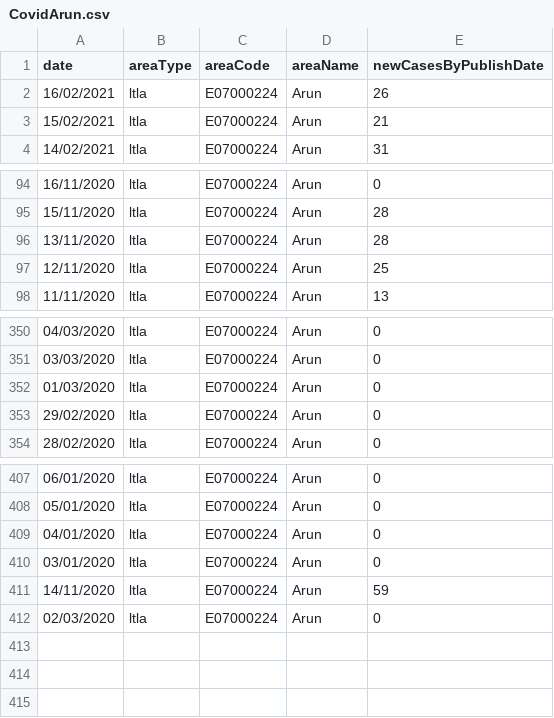
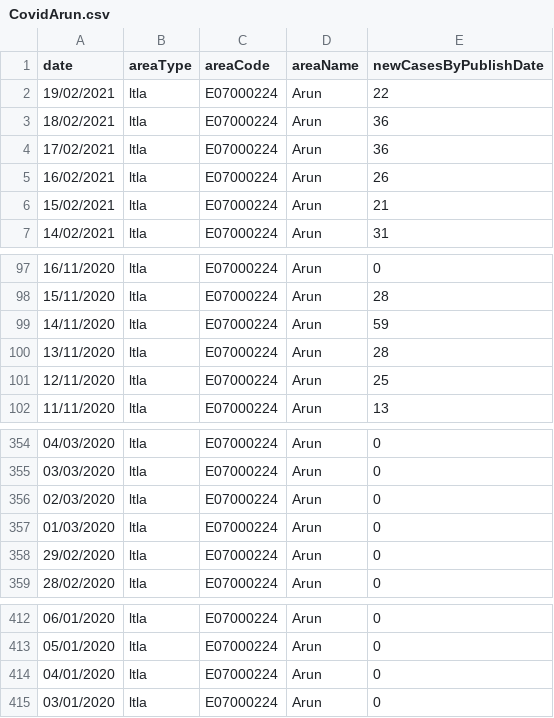
Before and after one commit to palmalarm/datascience, a CSV file: CovidArun.csv, drawn as a sheet; only a part is shown, gaps mark what is left out.

```diff
--- a/CovidArun.csv
+++ b/CovidArun.csv
@@ -1,2 +1,5 @@
 date,areaType,areaCode,areaName,newCasesByPublishDate
+19/02/2021,ltla,E07000224,Arun,22
+18/02/2021,ltla,E07000224,Arun,36
+17/02/2021,ltla,E07000224,Arun,36
 16/02/2021,ltla,E07000224,Arun,26
@@ -95,2 +98,3 @@ date,areaType,areaCode,areaName,newCasesByPublishDate
 15/11/2020,ltla,E07000224,Arun,28
+14/11/2020,ltla,E07000224,Arun,59
 13/11/2020,ltla,E07000224,Arun,28
@@ -351,2 +355,3 @@ date,areaType,areaCode,areaName,newCasesByPublishDate
 03/03/2020,ltla,E07000224,Arun,0
+02/03/2020,ltla,E07000224,Arun,0
 01/03/2020,ltla,E07000224,Arun,0
@@ -410,3 +415 @@ date,areaType,areaCode,areaName,newCasesByPublishDate
 03/01/2020,ltla,E07000224,Arun,0
-14/11/2020,ltla,E07000224,Arun,59
-02/03/2020,ltla,E07000224,Arun,0
```
Also changed, not shown: CovidAreaUK.csv, CovidUK.csv, 1 other file.
